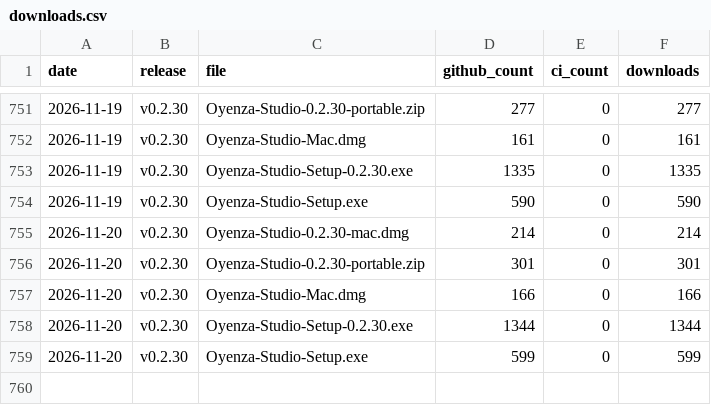
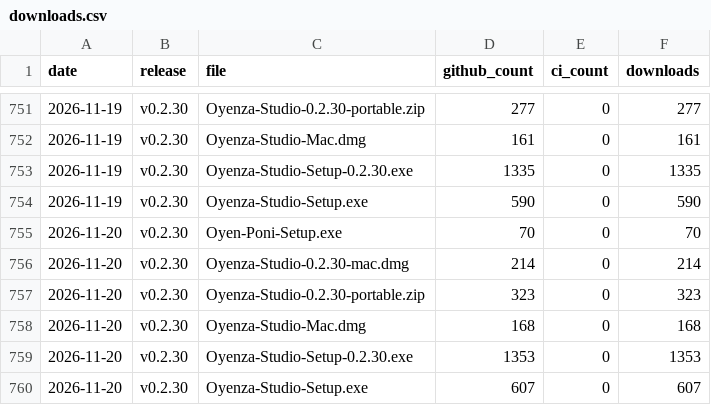
Before and after one commit to lucacadalora/oyenza-studio, a CSV file: data/downloads.csv, drawn as a sheet; only a part is shown, gaps mark what is left out.

```diff
--- a/data/downloads.csv
+++ b/data/downloads.csv
@@ -754,6 +754,7 @@ date,release,file,github_count,ci_count,downloads
 2026-11-19,v0.2.30,Oyenza-Studio-Setup.exe,590,0,590
+2026-11-20,v0.2.30,Oyen-Poni-Setup.exe,70,0,70
 2026-11-20,v0.2.30,Oyenza-Studio-0.2.30-mac.dmg,214,0,214
-2026-11-20,v0.2.30,Oyenza-Studio-0.2.30-portable.zip,301,0,301
-2026-11-20,v0.2.30,Oyenza-Studio-Mac.dmg,166,0,166
-2026-11-20,v0.2.30,Oyenza-Studio-Setup-0.2.30.exe,1344,0,1344
-2026-11-20,v0.2.30,Oyenza-Studio-Setup.exe,599,0,599
+2026-11-20,v0.2.30,Oyenza-Studio-0.2.30-portable.zip,323,0,323
+2026-11-20,v0.2.30,Oyenza-Studio-Mac.dmg,168,0,168
+2026-11-20,v0.2.30,Oyenza-Studio-Setup-0.2.30.exe,1353,0,1353
+2026-11-20,v0.2.30,Oyenza-Studio-Setup.exe,607,0,607
```
Also changed, not shown: data/repo.csv, 4 other files.
